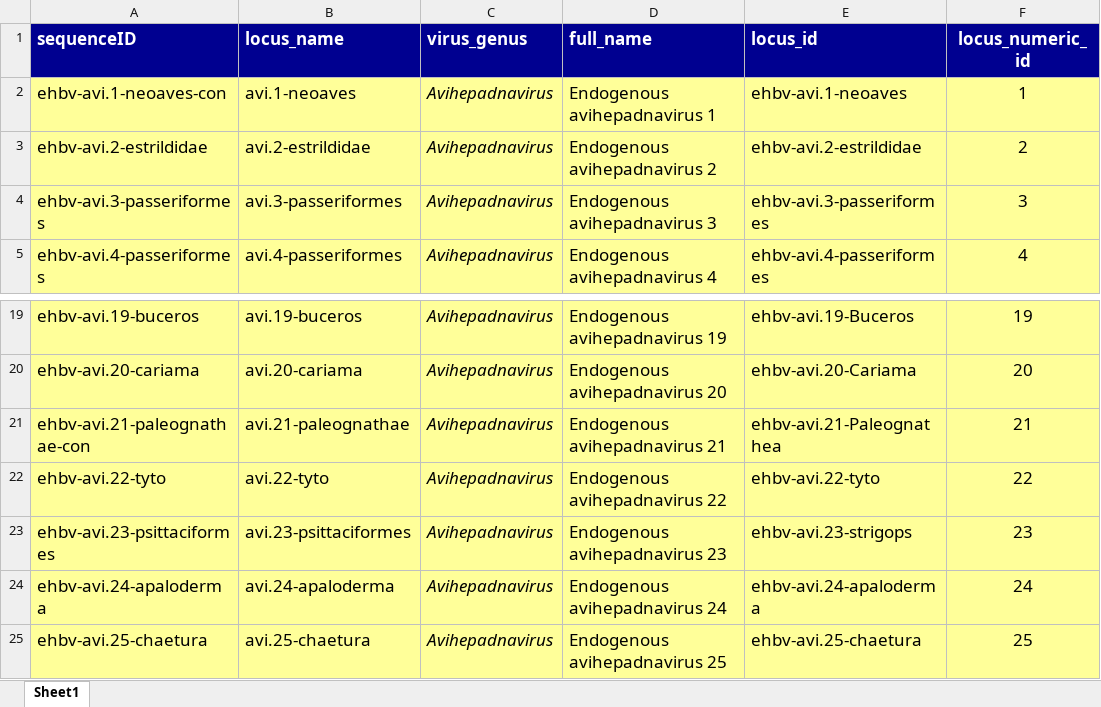
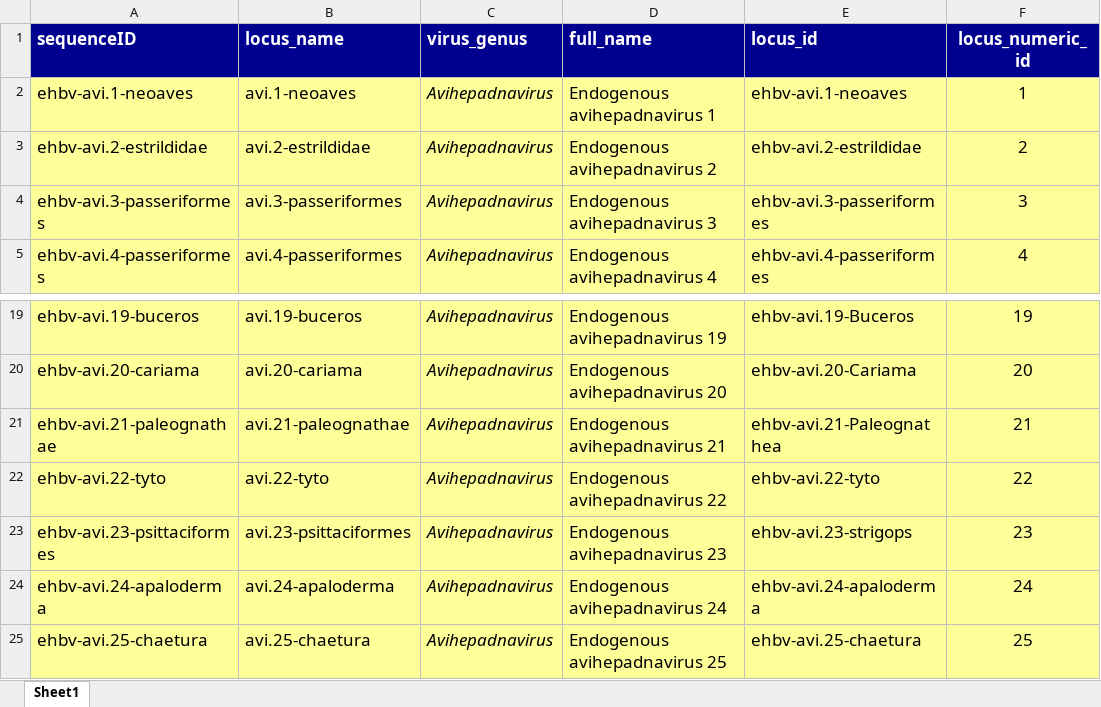
Before and after one commit to giffordlabcvr/Hepadnaviridae-GLUE, an Excel workbook: tabular/eve/ehbv-refseqs-side-data.xlsx, sheet Sheet1, drawn as a sheet; only a part is shown, gaps mark what is left out; values as stored, in another font and other column widths than the file's, no borders; the diff covers the shown part only; the diff names each change by its address in the sheet, - before the commit and + after, or states it on an @@ line.

```diff
--- a/tabular/eve/ehbv-refseqs-side-data.xlsx (sheet Sheet1)
+++ b/tabular/eve/ehbv-refseqs-side-data.xlsx (sheet Sheet1)
-A2 (sequenceID): ehbv-avi.1-neoaves-con
+A2 (sequenceID): ehbv-avi.1-neoaves
-A21 (sequenceID): ehbv-avi.21-paleognathae-con
+A21 (sequenceID): ehbv-avi.21-paleognathae
```
Also changed, not shown: 25 edited cells elsewhere in this sheet, 2 other files.
